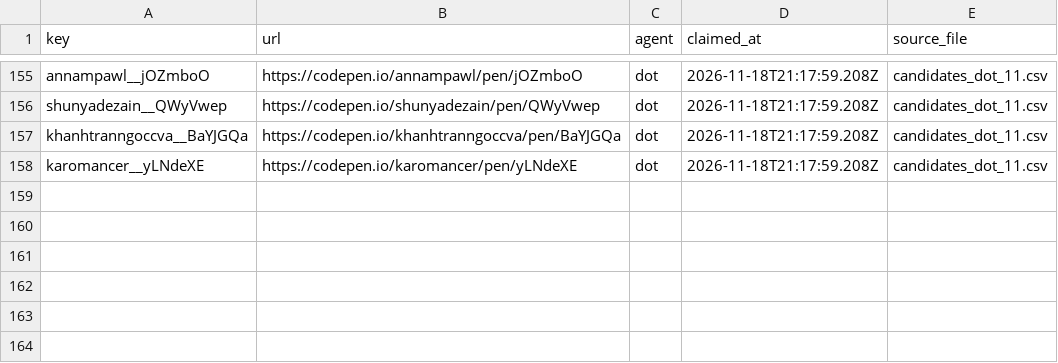
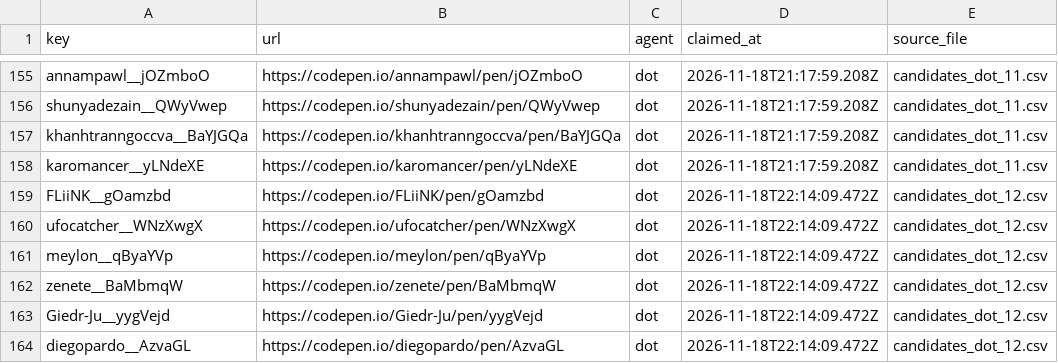
Before and after one commit to David-112233/case-collection, a CSV file: data_intake/B1/claims.csv, drawn as a sheet; only a part is shown, gaps mark what is left out.

Commit message:
claim batch 12 spatial candidates before retrieval

```diff
--- a/data_intake/B1/claims.csv
+++ b/data_intake/B1/claims.csv
@@ -158 +158,7 @@ khanhtranngoccva__BaYJGQa,https://codepen.io/khanhtranngoccva/pen/BaYJGQa,dot,20
 karomancer__yLNdeXE,https://codepen.io/karomancer/pen/yLNdeXE,dot,2026-11-18T21:17:59.208Z,candidates_dot_11.csv
+FLiiNK__gOamzbd,https://codepen.io/FLiiNK/pen/gOamzbd,dot,2026-11-18T22:14:09.472Z,candidates_dot_12.csv
+ufocatcher__WNzXwgX,https://codepen.io/ufocatcher/pen/WNzXwgX,dot,2026-11-18T22:14:09.472Z,candidates_dot_12.csv
+meylon__qByaYVp,https://codepen.io/meylon/pen/qByaYVp,dot,2026-11-18T22:14:09.472Z,candidates_dot_12.csv
+zenete__BaMbmqW,https://codepen.io/zenete/pen/BaMbmqW,dot,2026-11-18T22:14:09.472Z,candidates_dot_12.csv
+Giedr-Ju__yygVejd,https://codepen.io/Giedr-Ju/pen/yygVejd,dot,2026-11-18T22:14:09.472Z,candidates_dot_12.csv
+diegopardo__AzvaGL,https://codepen.io/diegopardo/pen/AzvaGL,dot,2026-11-18T22:14:09.472Z,candidates_dot_12.csv
```
